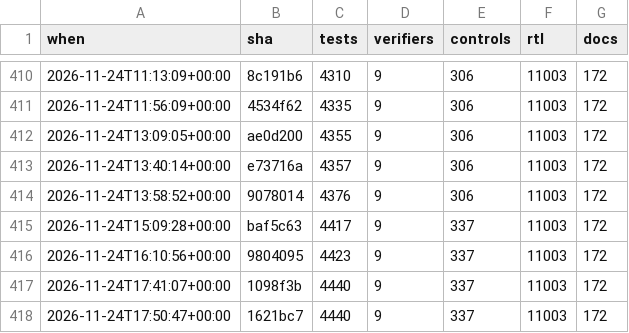
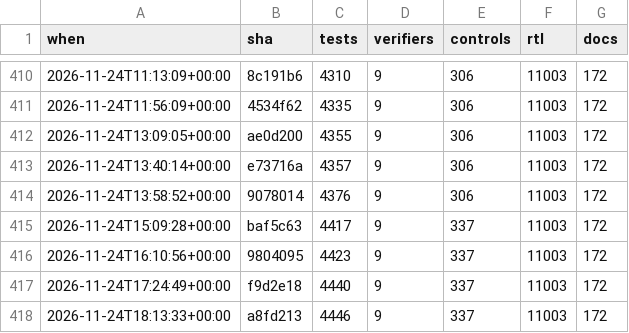
Before and after one commit to 2AMLogic/gf180-parasynth, a CSV file: docs/scorecard/history.csv, drawn as a sheet; only a part is shown, gaps mark what is left out.

```diff
--- a/docs/scorecard/history.csv
+++ b/docs/scorecard/history.csv
@@ -416,3 +416,3 @@ when,sha,tests,verifiers,controls,rtl,docs
 2026-11-24T16:10:56+00:00,9804095,4423,9,337,11003,172
-2026-11-24T17:41:07+00:00,1098f3b,4440,9,337,11003,172
-2026-11-24T17:50:47+00:00,1621bc7,4440,9,337,11003,172
+2026-11-24T17:24:49+00:00,f9d2e18,4440,9,337,11003,172
+2026-11-24T18:13:33+00:00,a8fd213,4446,9,337,11003,172
```
Also changed, not shown: 1 other file.
